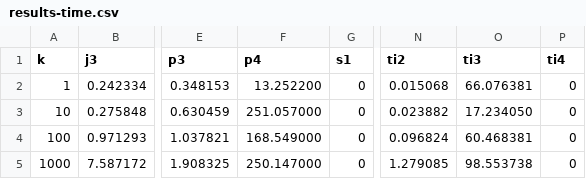
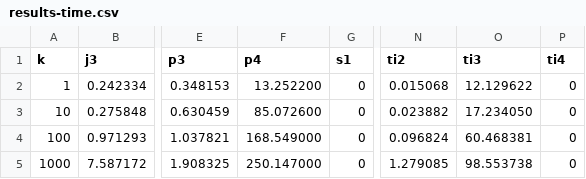
Before and after one commit to asugomez/qdags, a CSV file: runqueries/outputs/query1000results/lqdags/results-time.csv, drawn as a sheet; only a part is shown, gaps mark what is left out; the diff names each change by its address in the sheet, - before the commit and + after, or states it on an @@ line.

Commit message:
[RESULTS][LQDAGS][V1000] fix csv and update values

```diff
--- a/runqueries/outputs/query1000results/lqdags/results-time.csv
+++ b/runqueries/outputs/query1000results/lqdags/results-time.csv
-O2 (ti3): 66.076381
+O2 (ti3): 12.129622
-F3 (p4): 251.057000
+F3 (p4): 85.072600
```
Also changed, not shown: 2 other files.
